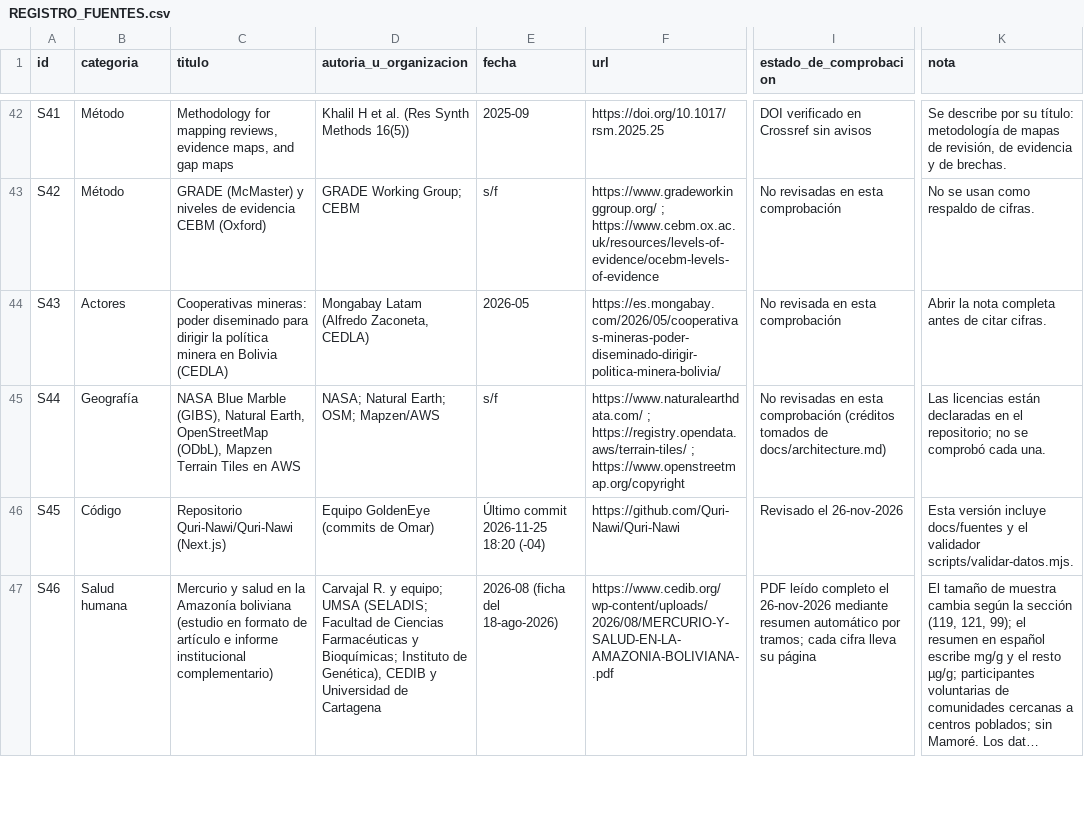
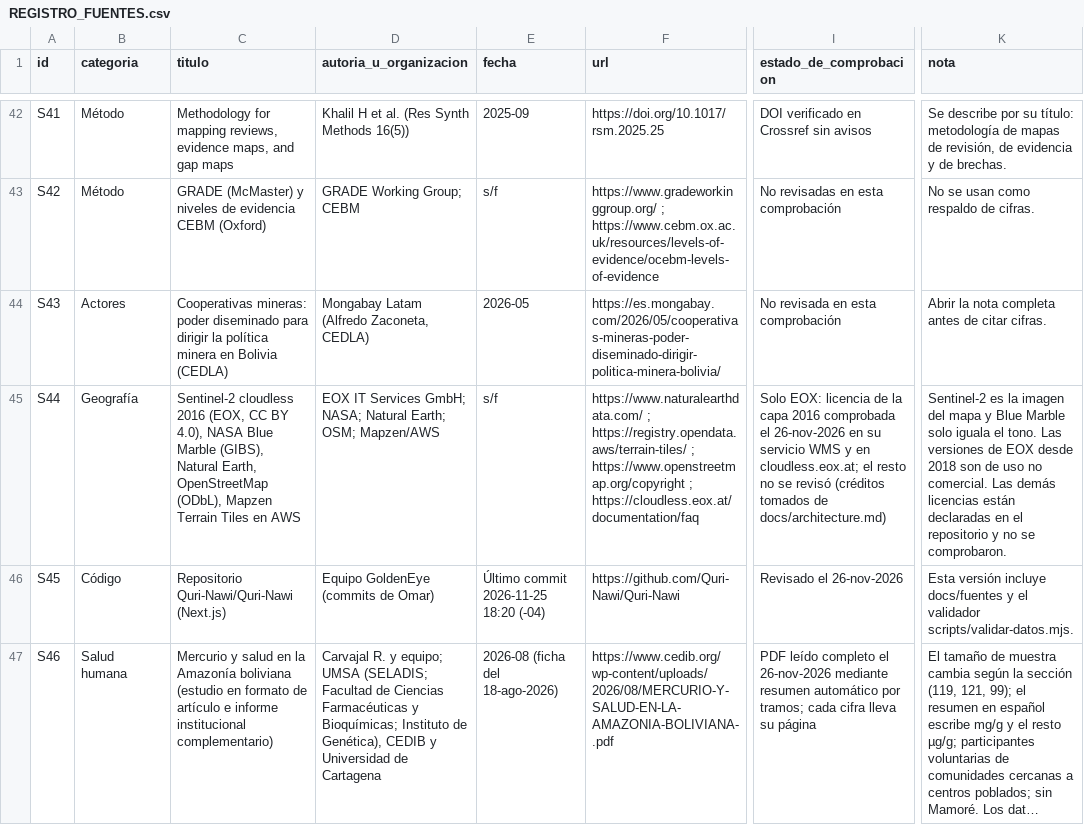
Before and after one commit to Quri-Nawi/Quri-Nawi, a CSV file: docs/fuentes/REGISTRO_FUENTES.csv, drawn as a sheet; only a part is shown, gaps mark what is left out; long unchanged cells end in …; the diff names each change by its address in the sheet, - before the commit and + after, or states it on an @@ line.

Commit message:
docs: acreditar la imagen nueva y mostrar el render de la maqueta
Actualiza la fuente S44 en la aplicación, el CSV y la comprobación.

```diff
--- a/docs/fuentes/REGISTRO_FUENTES.csv
+++ b/docs/fuentes/REGISTRO_FUENTES.csv
-C45 (titulo): NASA Blue…
+C45 (titulo): Sentinel-2 cloudless 2016 (EOX, CC BY 4.0), NASA Blue…
-D45 (autoria_u_organizacion): NASA; Natural…
+D45 (autoria_u_organizacion): EOX IT Services GmbH; NASA; Natural…
-F45 (url): …; https://www.openstreetmap.org/copyright
+F45 (url): …; https://www.openstreetmap.org/copyright ; https://cloudless.eox.at/documentation/faq
-I45 (estado_de_comprobacion): No revisadas en esta comprobación (créditos tomados…
+I45 (estado_de_comprobacion): Solo EOX: licencia de la capa 2016 comprobada el 26-nov-2026 en su servicio WMS y en cloudless.eox.at; el resto no se revisó (créditos tomados…
-K45 (nota): Las licencias están declaradas en el repositorio; no se comprobó cada una.
+K45 (nota): Sentinel-2 es la imagen del mapa y Blue Marble solo iguala el tono. Las versiones de EOX desde 2018 son de uso no comercial. Las demás licencias están declaradas en el repositorio y no se comprobaron.
```
Also changed, not shown: 5 other files.
